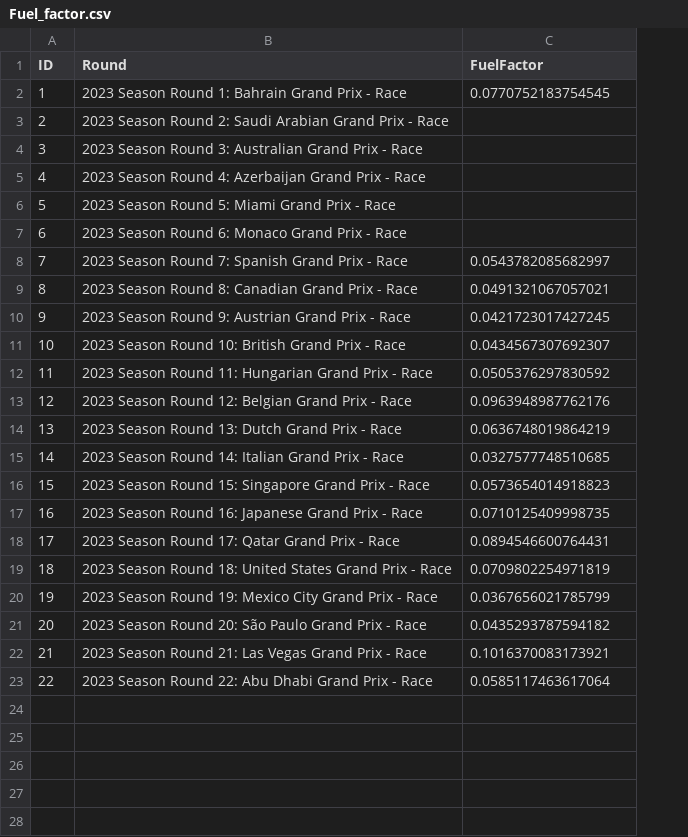
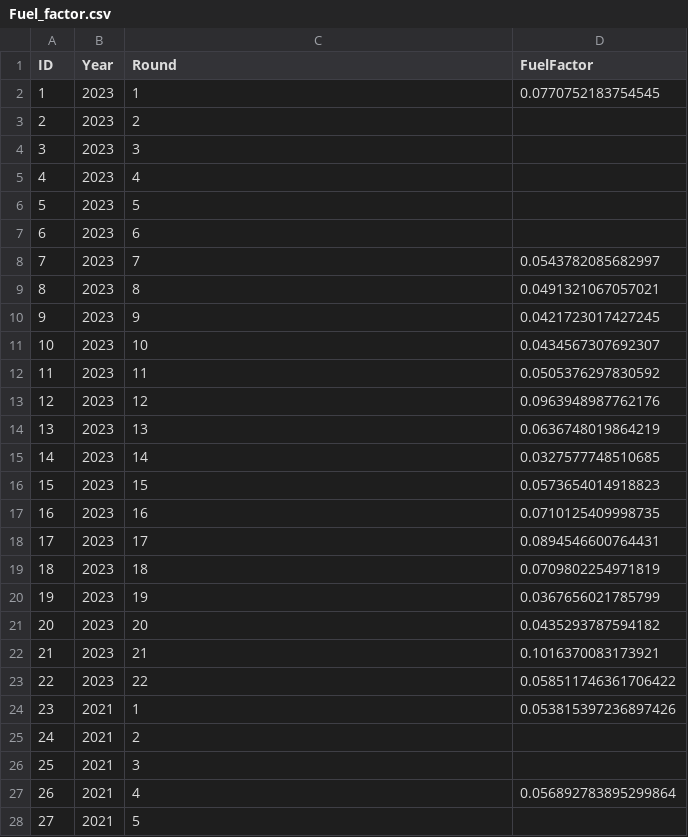
Before and after one commit to Pablomgom/F1_Data, a CSV file: resources/csv/Fuel_factor.csv, drawn as a sheet; only a part is shown; removed rows and columns are numbered as before the commit, all else as after; the diff covers the shown part only; the diff names each change by its address in the sheet, - before the commit and + after, or states it on an @@ line.

Commit message:
Off season

```diff
--- a/resources/csv/Fuel_factor.csv
+++ b/resources/csv/Fuel_factor.csv
+column B (Year), rows 2-22: all 2023
-C2 (Round): 2023 Season Round 1: Bahrain Grand Prix - Race
+C2 (Round): 1
-C3 (Round): 2023 Season Round 2: Saudi Arabian Grand Prix - Race
+C3 (Round): 2
-C4 (Round): 2023 Season Round 3: Australian Grand Prix - Race
+C4 (Round): 3
-C5 (Round): 2023 Season Round 4: Azerbaijan Grand Prix - Race
+C5 (Round): 4
-C6 (Round): 2023 Season Round 5: Miami Grand Prix - Race
+C6 (Round): 5
-C7 (Round): 2023 Season Round 6: Monaco Grand Prix - Race
+C7 (Round): 6
-C8 (Round): 2023 Season Round 7: Spanish Grand Prix - Race
+C8 (Round): 7
-C9 (Round): 2023 Season Round 8: Canadian Grand Prix - Race
+C9 (Round): 8
-C10 (Round): 2023 Season Round 9: Austrian Grand Prix - Race
+C10 (Round): 9
-C11 (Round): 2023 Season Round 10: British Grand Prix - Race
+C11 (Round): 10
-C12 (Round): 2023 Season Round 11: Hungarian Grand Prix - Race
+C12 (Round): 11
-C13 (Round): 2023 Season Round 12: Belgian Grand Prix - Race
+C13 (Round): 12
-C14 (Round): 2023 Season Round 13: Dutch Grand Prix - Race
+C14 (Round): 13
-C15 (Round): 2023 Season Round 14: Italian Grand Prix - Race
+C15 (Round): 14
-C16 (Round): 2023 Season Round 15: Singapore Grand Prix - Race
+C16 (Round): 15
-C17 (Round): 2023 Season Round 16: Japanese Grand Prix - Race
+C17 (Round): 16
-C18 (Round): 2023 Season Round 17: Qatar Grand Prix - Race
+C18 (Round): 17
-C19 (Round): 2023 Season Round 18: United States Grand Prix - Race
+C19 (Round): 18
-C20 (Round): 2023 Season Round 19: Mexico City Grand Prix - Race
+C20 (Round): 19
-C21 (Round): 2023 Season Round 20: São Paulo Grand Prix - Race
+C21 (Round): 20
-C22 (Round): 2023 Season Round 21: Las Vegas Grand Prix - Race
+C22 (Round): 21
-row 23: 22 | 2023 Season Round 22: Abu Dhabi Grand Prix - Race | 0.0585117463617064
+row 23: 22 | 2023 | 22 | 0.058511746361706422
+row 24: 23 | 2021 | 1 | 0.053815397236897426
+row 25: 24 | 2021 | 2
+row 26: 25 | 2021 | 3
+row 27: 26 | 2021 | 4 | 0.056892783895299864
+row 28: 27 | 2021 | 5
```
Also changed, not shown: 17 added rows elsewhere in this file, resources/csv/Pit_stops.csv, resources/csv/Upgrades.csv, 16 other files.
